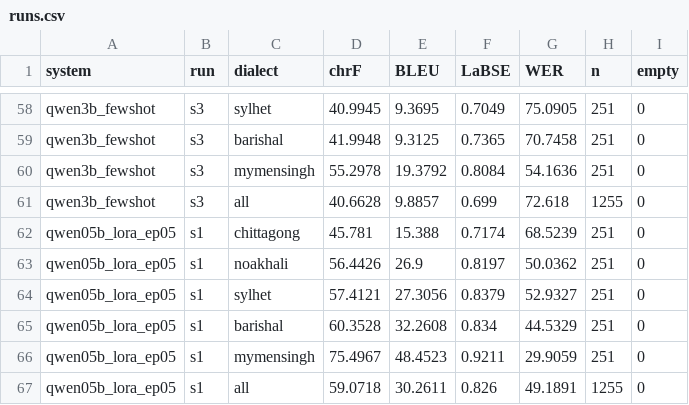
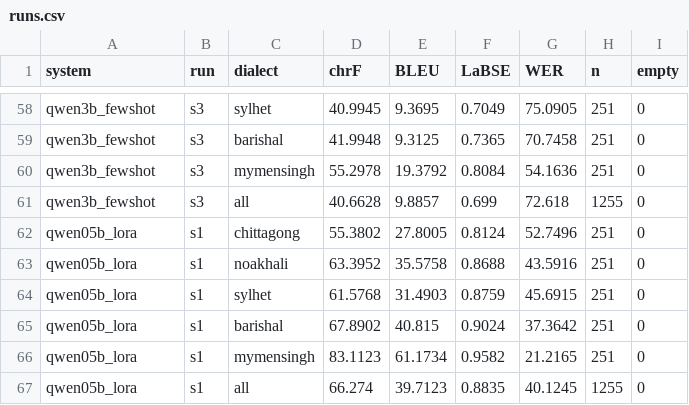
Before and after one commit to EsmeAbha/preserving-bangla-dialect, a CSV file: results/val/runs.csv, drawn as a sheet; only a part is shown, gaps mark what is left out; removed rows and columns are numbered as before the commit, all else as after; the diff names each change by its address in the sheet, - before the commit and + after, or states it on an @@ line.

Commit message:
Validation results with the two-epoch fine-tuned model

```diff
--- a/results/val/runs.csv
+++ b/results/val/runs.csv
-row 62: qwen05b_lora_ep05 | s1 | chittagong | 45.781 | 15.388 | 0.7174 | 68.5239 | 251 | 0
-row 63: qwen05b_lora_ep05 | s1 | noakhali | 56.4426 | 26.9 | 0.8197 | 50.0362 | 251 | 0
-row 64: qwen05b_lora_ep05 | s1 | sylhet | 57.4121 | 27.3056 | 0.8379 | 52.9327 | 251 | 0
-row 65: qwen05b_lora_ep05 | s1 | barishal | 60.3528 | 32.2608 | 0.834 | 44.5329 | 251 | 0
-row 66: qwen05b_lora_ep05 | s1 | mymensingh | 75.4967 | 48.4523 | 0.9211 | 29.9059 | 251 | 0
-row 67: qwen05b_lora_ep05 | s1 | all | 59.0718 | 30.2611 | 0.826 | 49.1891 | 1255 | 0
+row 62: qwen05b_lora | s1 | chittagong | 55.3802 | 27.8005 | 0.8124 | 52.7496 | 251 | 0
+row 63: qwen05b_lora | s1 | noakhali | 63.3952 | 35.5758 | 0.8688 | 43.5916 | 251 | 0
+row 64: qwen05b_lora | s1 | sylhet | 61.5768 | 31.4903 | 0.8759 | 45.6915 | 251 | 0
+row 65: qwen05b_lora | s1 | barishal | 67.8902 | 40.815 | 0.9024 | 37.3642 | 251 | 0
+row 66: qwen05b_lora | s1 | mymensingh | 83.1123 | 61.1734 | 0.9582 | 21.2165 | 251 | 0
+row 67: qwen05b_lora | s1 | all | 66.274 | 39.7123 | 0.8835 | 40.1245 | 1255 | 0
```
Also changed, not shown: 4 other files.
